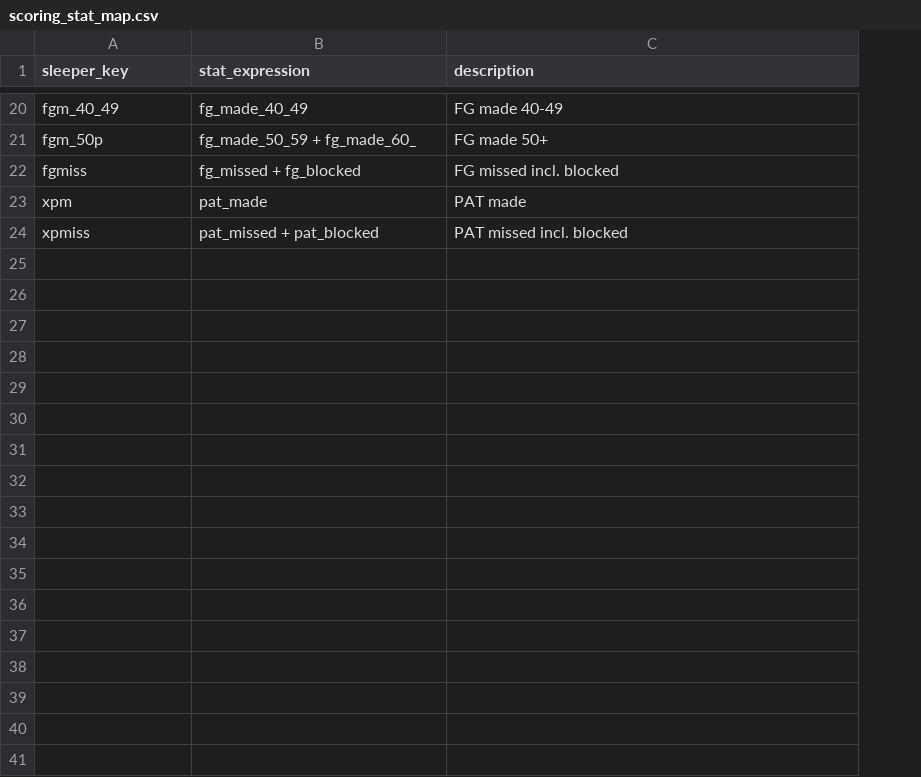
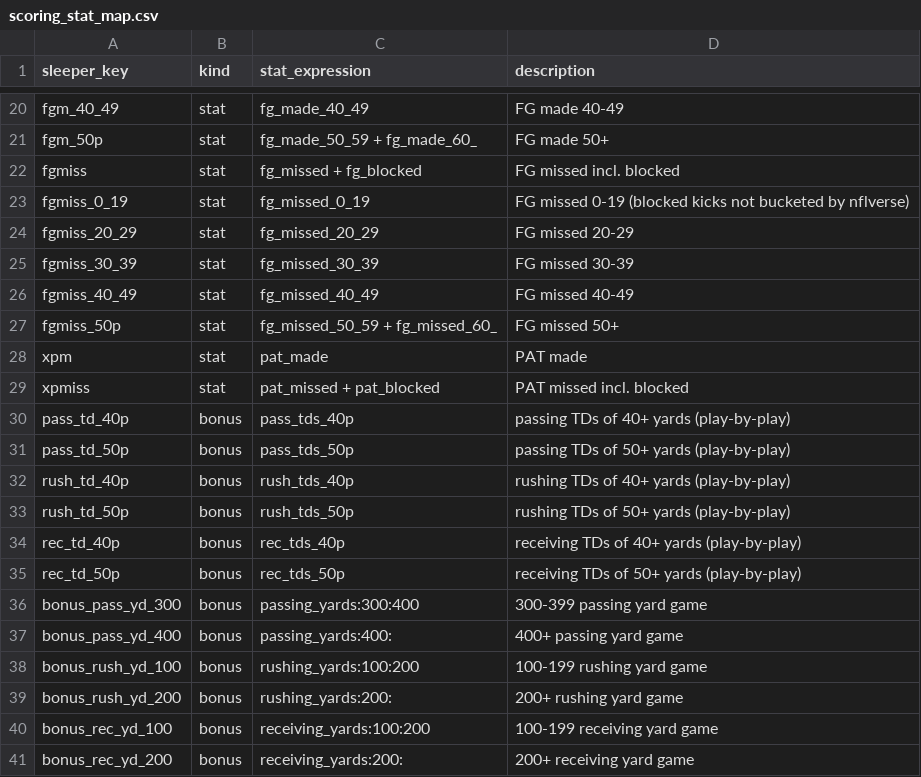
Before and after one commit to agmcdonald24/league-lab, a CSV file: dbt/seeds/scoring_stat_map.csv, drawn as a sheet; only a part is shown, gaps mark what is left out; the diff names each change by its address in the sheet, - before the commit and + after, or states it on an @@ line.

Commit message:
Second league: multi-league build, bonus scoring keys, '0' sentinel

```diff
--- a/dbt/seeds/scoring_stat_map.csv
+++ b/dbt/seeds/scoring_stat_map.csv
+column B (kind), rows 20-22: all stat; rows 28-29: stat | stat
+row 23: fgmiss_0_19 | stat | fg_missed_0_19 | FG missed 0-19 (blocked kicks not bucketed by nflverse)
+row 24: fgmiss_20_29 | stat | fg_missed_20_29 | FG missed 20-29
+row 25: fgmiss_30_39 | stat | fg_missed_30_39 | FG missed 30-39
+row 26: fgmiss_40_49 | stat | fg_missed_40_49 | FG missed 40-49
+row 27: fgmiss_50p | stat | fg_missed_50_59 + fg_missed_60_ | FG missed 50+
+row 30: pass_td_40p | bonus | pass_tds_40p | passing TDs of 40+ yards (play-by-play)
+row 31: pass_td_50p | bonus | pass_tds_50p | passing TDs of 50+ yards (play-by-play)
+row 32: rush_td_40p | bonus | rush_tds_40p | rushing TDs of 40+ yards (play-by-play)
+row 33: rush_td_50p | bonus | rush_tds_50p | rushing TDs of 50+ yards (play-by-play)
+row 34: rec_td_40p | bonus | rec_tds_40p | receiving TDs of 40+ yards (play-by-play)
+row 35: rec_td_50p | bonus | rec_tds_50p | receiving TDs of 50+ yards (play-by-play)
+row 36: bonus_pass_yd_300 | bonus | passing_yards:300:400 | 300-399 passing yard game
+row 37: bonus_pass_yd_400 | bonus | passing_yards:400: | 400+ passing yard game
+row 38: bonus_rush_yd_100 | bonus | rushing_yards:100:200 | 100-199 rushing yard game
+row 39: bonus_rush_yd_200 | bonus | rushing_yards:200: | 200+ rushing yard game
+row 40: bonus_rec_yd_100 | bonus | receiving_yards:100:200 | 100-199 receiving yard game
+row 41: bonus_rec_yd_200 | bonus | receiving_yards:200: | 200+ receiving yard game
```
Also changed, not shown: dbt/seeds/metric_registry.csv, 23 other files.
